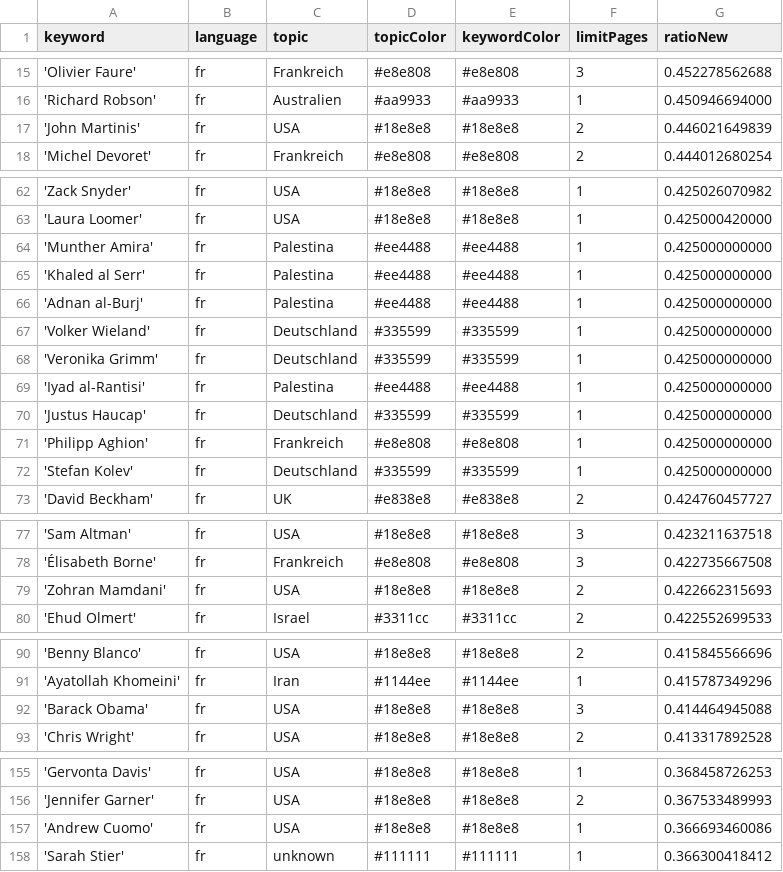
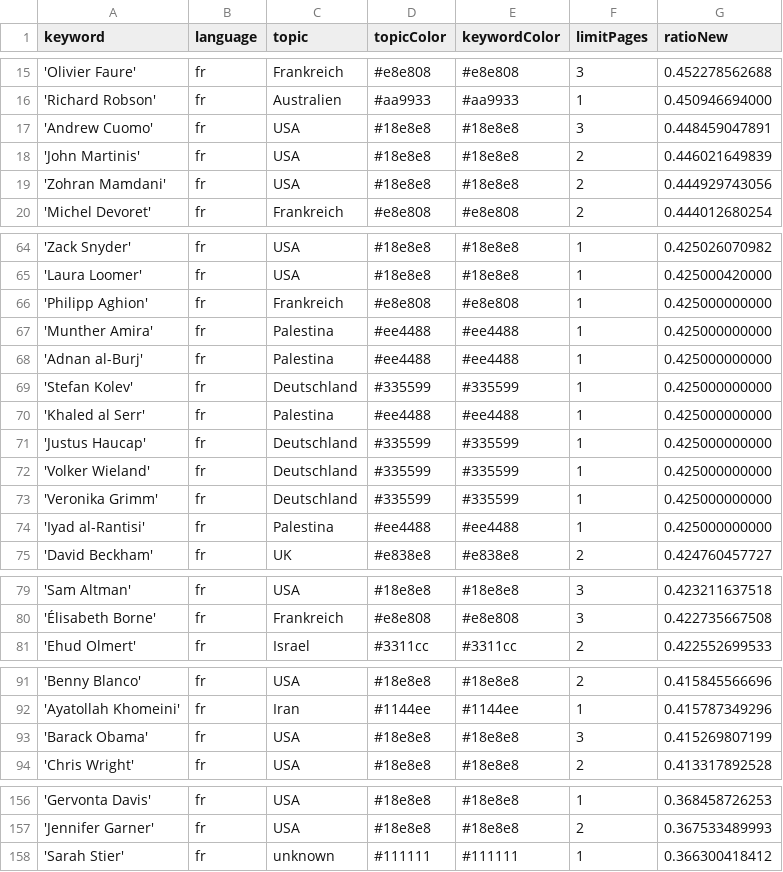
Before and after one commit to pg-ufr-news/gensChuchoter, a CSV file: keywords.csv, drawn as a sheet; only a part is shown, gaps mark what is left out; the diff covers the shown part only.

```diff
--- a/keywords.csv
+++ b/keywords.csv
@@ -16,3 +16,5 @@ keyword,language,topic,topicColor,keywordColor,limitPages,ratioNew
 'Richard Robson',fr,Australien,#aa9933,#aa9933,1,0.450946694000
+'Andrew Cuomo',fr,USA,#18e8e8,#18e8e8,3,0.448459047891
 'John Martinis',fr,USA,#18e8e8,#18e8e8,2,0.446021649839
+'Zohran Mamdani',fr,USA,#18e8e8,#18e8e8,2,0.444929743056
 'Michel Devoret',fr,Frankreich,#e8e808,#e8e808,2,0.444012680254
@@ -63,5 +65,8 @@ keyword,language,topic,topicColor,keywordColor,limitPages,ratioNew
 'Laura Loomer',fr,USA,#18e8e8,#18e8e8,1,0.425000420000
+'Philipp Aghion',fr,Frankreich,#e8e808,#e8e808,1,0.425000000000
 'Munther Amira',fr,Palestina,#ee4488,#ee4488,1,0.425000000000
+'Adnan al-Burj',fr,Palestina,#ee4488,#ee4488,1,0.425000000000
+'Stefan Kolev',fr,Deutschland,#335599,#335599,1,0.425000000000
 'Khaled al Serr',fr,Palestina,#ee4488,#ee4488,1,0.425000000000
-'Adnan al-Burj',fr,Palestina,#ee4488,#ee4488,1,0.425000000000
+'Justus Haucap',fr,Deutschland,#335599,#335599,1,0.425000000000
 'Volker Wieland',fr,Deutschland,#335599,#335599,1,0.425000000000
@@ -69,5 +74,2 @@ keyword,language,topic,topicColor,keywordColor,limitPages,ratioNew
 'Iyad al-Rantisi',fr,Palestina,#ee4488,#ee4488,1,0.425000000000
-'Justus Haucap',fr,Deutschland,#335599,#335599,1,0.425000000000
-'Philipp Aghion',fr,Frankreich,#e8e808,#e8e808,1,0.425000000000
-'Stefan Kolev',fr,Deutschland,#335599,#335599,1,0.425000000000
 'David Beckham',fr,UK,#e838e8,#e838e8,2,0.424760457727
@@ -78,3 +80,2 @@ keyword,language,topic,topicColor,keywordColor,limitPages,ratioNew
 'Élisabeth Borne',fr,Frankreich,#e8e808,#e8e808,3,0.422735667508
-'Zohran Mamdani',fr,USA,#18e8e8,#18e8e8,2,0.422662315693
 'Ehud Olmert',fr,Israel,#3311cc,#3311cc,2,0.422552699533
@@ -91,3 +92,3 @@ keyword,language,topic,topicColor,keywordColor,limitPages,ratioNew
 'Ayatollah Khomeini',fr,Iran,#1144ee,#1144ee,1,0.415787349296
-'Barack Obama',fr,USA,#18e8e8,#18e8e8,3,0.414464945088
+'Barack Obama',fr,USA,#18e8e8,#18e8e8,3,0.415269807199
 'Chris Wright',fr,USA,#18e8e8,#18e8e8,2,0.413317892528
@@ -156,3 +157,2 @@ keyword,language,topic,topicColor,keywordColor,limitPages,ratioNew
 'Jennifer Garner',fr,USA,#18e8e8,#18e8e8,2,0.367533489993
-'Andrew Cuomo',fr,USA,#18e8e8,#18e8e8,1,0.366693460086
 'Sarah Stier',fr,unknown,#111111,#111111,1,0.366300418412
```
Also changed, not shown: 9 moved rows and 1 edited cell elsewhere in this file, csv/news_2025_10.csv, 1 other file.
